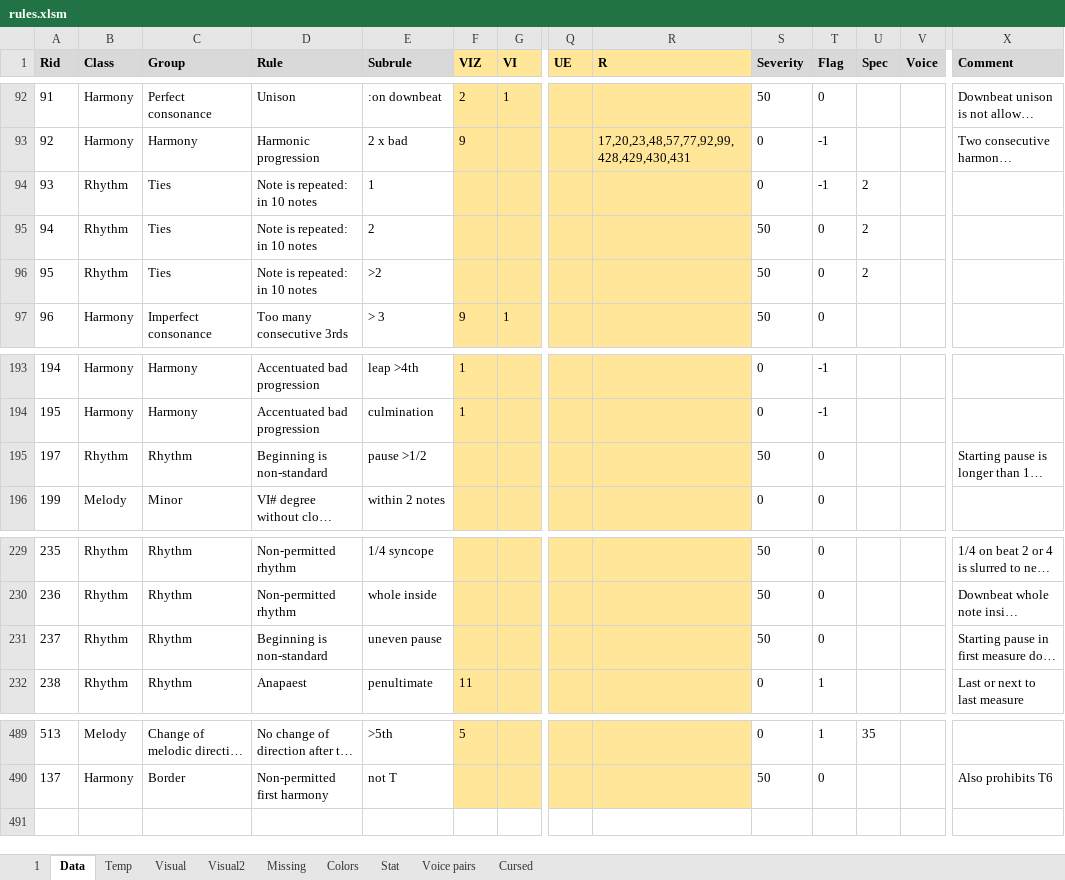
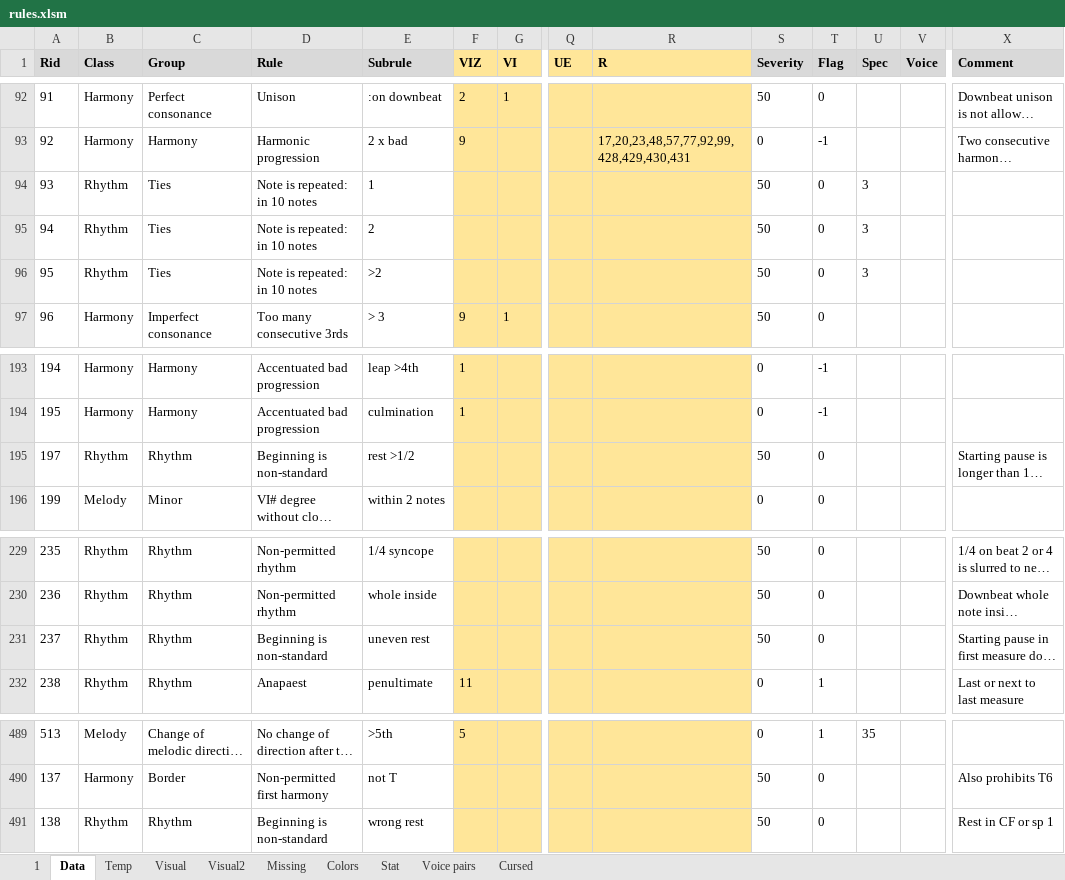
Before and after one commit to Dpst94/MGen, an Excel workbook: MGen/configs/rules2/rules.xlsm, sheet Data, drawn as a sheet; only a part is shown, gaps mark what is left out; long unchanged cells end in …; values as stored, in another font and other column widths than the file's, no borders; charts and pictures not drawn; rows hold the shown columns only; the diff names each change by its address in the sheet, - before the commit and + after, or states it on an @@ line.

Commit message:
CA3: Add melodic and rhythmic CP1 rules

```diff
--- a/MGen/configs/rules2/rules.xlsm (sheet Data)
+++ b/MGen/configs/rules2/rules.xlsm (sheet Data)
-S94 (Severity): 0
+S94 (Severity): 50
-T94 (Flag): -1
+T94 (Flag): 0
-U94:U96 (Spec): 2
+U94:U96 (Spec): 3
-E195 (Subrule): pause >1/2
+E195 (Subrule): rest >1/2
-E231 (Subrule): uneven pause
+E231 (Subrule): uneven rest
+row 491: 138 | Rhythm | Rhythm | Beginning is non-standard | wrong rest |  |  |  |  | 50 | 0 |  |  | Rest in CF or sp 1
```
Also changed, not shown: sheet 1, sheet Missing, MGen/configs/rules/rules.xlsm, 9 other files.
